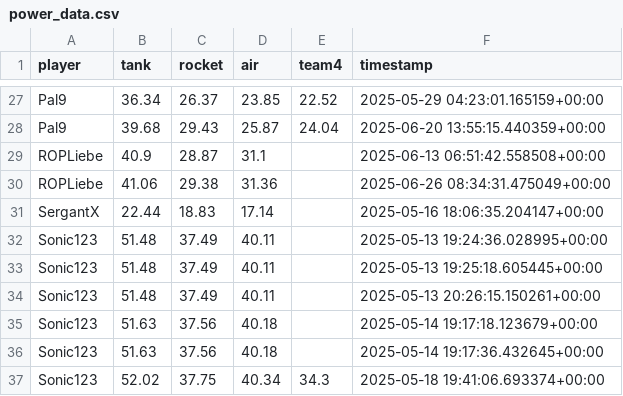
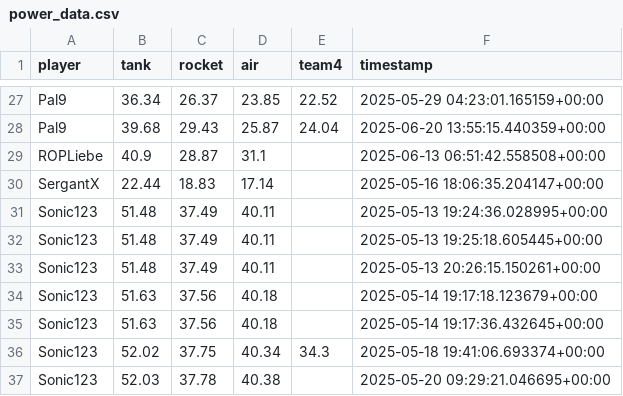
Before and after one commit to Stepanekmi/vs-data-store, a CSV file: data/power_data.csv, drawn as a sheet; only a part is shown, gaps mark what is left out; the shorter side is filled out with more unchanged rows.

Commit message:
powererase_rows: ROPLiebe (1 rows)

```diff
--- a/data/power_data.csv
+++ b/data/power_data.csv
@@ -29,3 +29,2 @@ Pal9,39.68,29.43,25.87,24.04,2025-06-20 13:55:15.440359+00:00
 ROPLiebe,40.9,28.87,31.1,,2025-06-13 06:51:42.558508+00:00
-ROPLiebe,41.06,29.38,31.36,,2025-06-26 08:34:31.475049+00:00
 SergantX,22.44,18.83,17.14,,2025-05-16 18:06:35.204147+00:00
```
